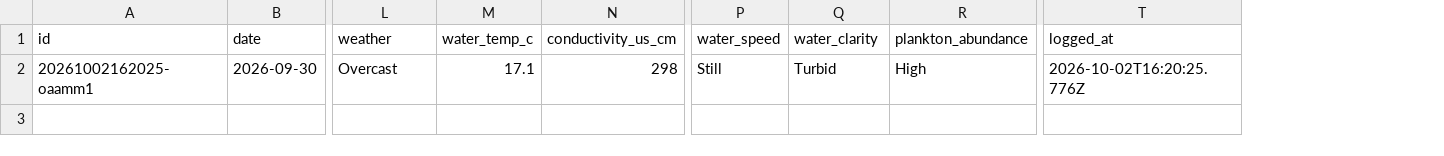
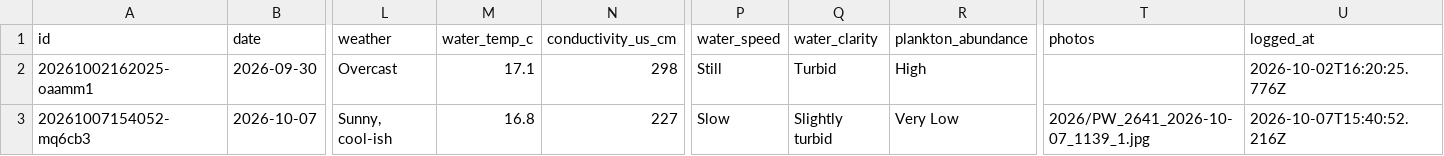
Before and after one commit to ZoopEcoEvo/lowell_canal_zoops, a CSV file: Raw_data/collection_log.csv, drawn as a sheet; only a part is shown, gaps mark what is left out; rows hold the shown columns only; the diff names each change by its address in the sheet, - before the commit and + after, or states it on an @@ line.

Commit message:
Collection: PW 2641 (1 reps, MCS/JP)

```diff
--- a/Raw_data/collection_log.csv
+++ b/Raw_data/collection_log.csv
+column T (photos), empty
+row 3: 20261007154052-mq6cb3 | 2026-10-07 | Sunny, cool-ish | 16.8 | 227 | Slow | Slightly turbid | Very Low | 2026/PW_2641_2026-10-07_1139_1.jpg | 2026-10-07T15:40:52.216Z
```
